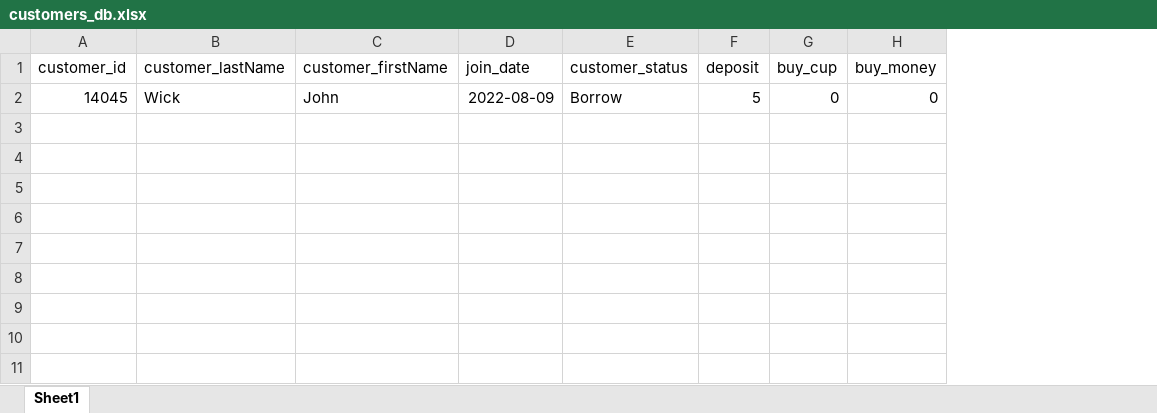
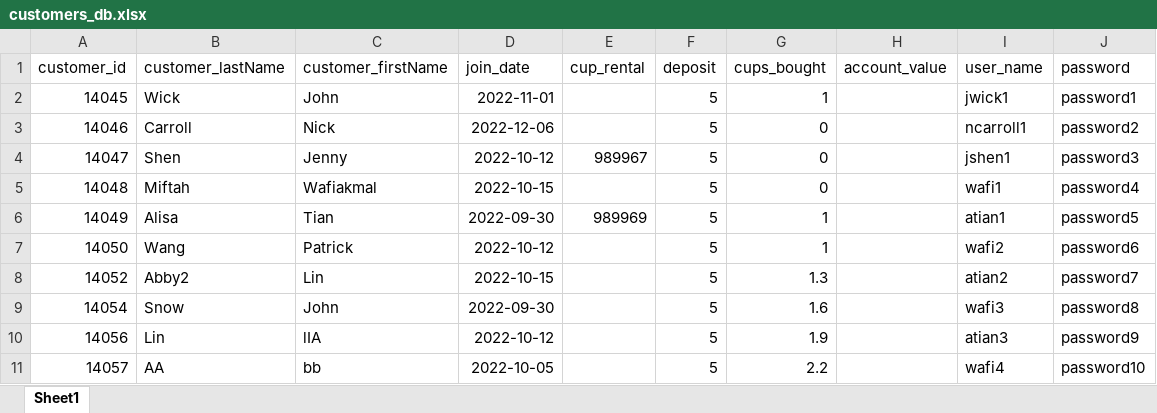
Before and after one commit to alisa0705/HackDuke, an Excel workbook: raw_data/customers_db.xlsx, sheet Sheet1, drawn as a sheet; values as stored, in another font and other column widths than the file's, no borders; removed rows and columns are numbered as before the commit, all else as after; the diff names each change by its address in the sheet, - before the commit and + after, or states it on an @@ line.

```diff
--- a/raw_data/customers_db.xlsx (sheet Sheet1)
+++ b/raw_data/customers_db.xlsx (sheet Sheet1)
-column E (customer_status), row 2: Borrow
+column E (cup_rental), empty
-column G (buy_cup), row 2: 0
-column H (buy_money), row 2: 0
+column G (cups_bought), row 2: 1
+column H (account_value), empty
+column I (user_name), row 2: jwick1
+column J (password), row 2: password1
-D2 (join_date): 2022-08-09
+D2 (join_date): 2022-11-01
+row 3: 14046 | Carroll | Nick | 2022-12-06 |  | 5 | 0 |  | ncarroll1 | password2
+row 4: 14047 | Shen | Jenny | 2022-10-12 | 989967 | 5 | 0 |  | jshen1 | password3
+row 5: 14048 | Miftah | Wafiakmal | 2022-10-15 |  | 5 | 0 |  | wafi1 | password4
+row 6: 14049 | Alisa | Tian | 2022-09-30 | 989969 | 5 | 1 |  | atian1 | password5
+row 7: 14050 | Wang | Patrick | 2022-10-12 |  | 5 | 1 |  | wafi2 | password6
+row 8: 14052 | Abby2 | Lin | 2022-10-15 |  | 5 | 1.3 |  | atian2 | password7
+row 9: 14054 | Snow | John | 2022-09-30 |  | 5 | 1.6 |  | wafi3 | password8
+row 10: 14056 | Lin | lIA | 2022-10-12 |  | 5 | 1.9 |  | atian3 | password9
+row 11: 14057 | AA | bb | 2022-10-05 |  | 5 | 2.2 |  | wafi4 | password10
```
Also changed, not shown: raw_data/cups_db.xlsx, raw_data/transactions_log.xlsx, 1 other file.
